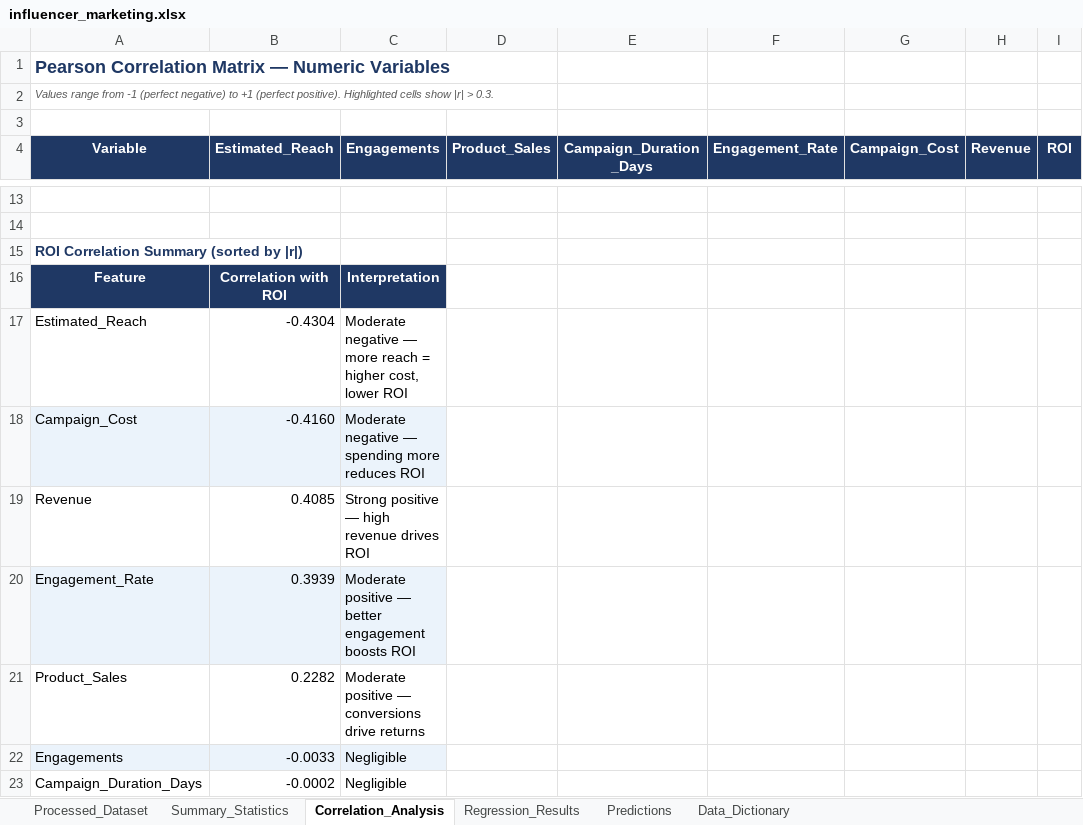
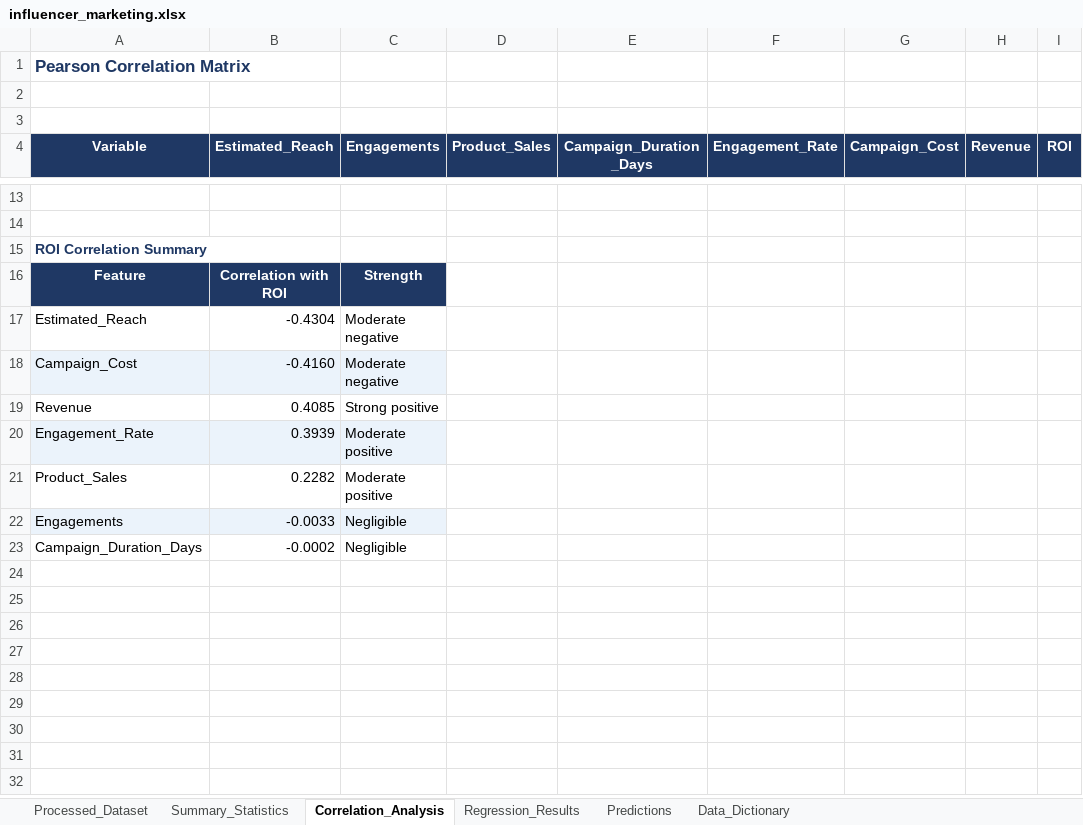
Before and after one commit to Neemasree/Influencer-ROI-Regression, an Excel workbook: Excel/influencer_marketing.xlsx, sheet Correlation_Analysis, drawn as a sheet; only a part is shown, gaps mark what is left out; values as stored, in another font and other column widths than the file's, no borders; the diff names each change by its address in the sheet, - before the commit and + after, or states it on an @@ line.

Commit message:
Finalize project: modular src/, new notebook, full OLS n=147k, 16 charts, Excel, prediction module
- Restructured to src/ modules: process_data, statistics, regression, visualization, evaluation, predict_roi
- notebooks/analysis.ipynb: 14 modules, 55 cells, complete pipeline from raw data to predictions
- OLS regression now uses all 147,000 processed observations (removed n=15,000 sample)
- Final model: R2=0.3190, F=17218.03, MAE=139.42, RMSE=267.18, n=147,000
- 16 clean charts in outputs/figures/ (10 EDA + 6 regression/evaluation)
- src/predict_roi.py: predict ROI for new campaigns using saved OLS model
- outputs/ols_model.pkl: serialized fitted model
- outputs/regression_metrics.json: all metrics and coefficients
- excel/influencer_marketing.xlsx: 6-sheet workbook (Processed_Dataset, Summary_Statistics, Correlation_Analysis, Regression_Results, Predictions, Data_Dictionary)
- run_pipeline.py: single command runs complete 8-step pipeline
- requirements.txt added
- README.md fully updated with final results, structure, and how-to-run
- Old Images/ and Python/ scripts moved to archive/
- Synthetic 200-row dataset remains in archive/old_synthetic_dataset/ only
- .gitignore updated (excludes ols_model.pkl)

```diff
--- a/Excel/influencer_marketing.xlsx (sheet Correlation_Analysis)
+++ b/Excel/influencer_marketing.xlsx (sheet Correlation_Analysis)
-A1 (Variable): Pearson Correlation Matrix — Numeric Variables
+A1 (Variable): Pearson Correlation Matrix
@@ A1 text size: smaller @@
-A2 (Variable): Values range from -1 (perfect negative) to +1 (perfect positive). Highlighted cells show |r| > 0.3.
+A2 (Variable): (empty)
-A15 (Variable): ROI Correlation Summary (sorted by |r|)
+A15 (Variable): ROI Correlation Summary
-C16 (Engagements): Interpretation
+C16 (Engagements): Strength
-C17 (Engagements): Moderate negative — more reach = higher cost, lower ROI
+C17 (Engagements): Moderate negative
-C18 (Engagements): Moderate negative — spending more reduces ROI
+C18 (Engagements): Moderate negative
-C19 (Engagements): Strong positive — high revenue drives ROI
+C19 (Engagements): Strong positive
-C20 (Engagements): Moderate positive — better engagement boosts ROI
+C20 (Engagements): Moderate positive
-C21 (Engagements): Moderate positive — conversions drive returns
+C21 (Engagements): Moderate positive
```
Also changed, not shown: sheet Processed_Dataset, sheet Summary_Statistics, sheet Regression_Results, sheet Predictions, sheet Data_Dictionary, 56 other files.
